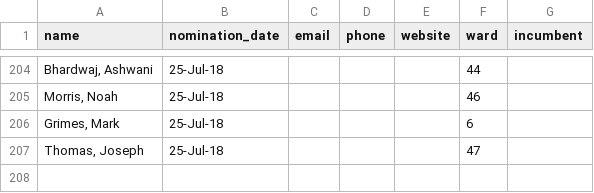
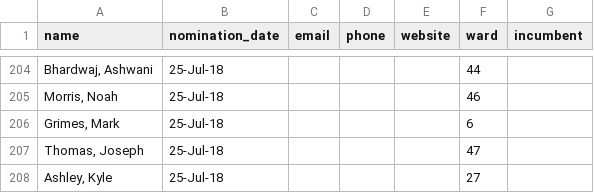
Before and after one commit to tessalt/toronto-wards, a CSV file: data/councillors.csv, drawn as a sheet; only a part is shown, gaps mark what is left out; the diff names each change by its address in the sheet, - before the commit and + after, or states it on an @@ line.

Commit message:
add new candidate

```diff
--- a/data/councillors.csv
+++ b/data/councillors.csv
+row 208: Ashley, Kyle | 25-Jul-18 |  |  |  | 27
```
